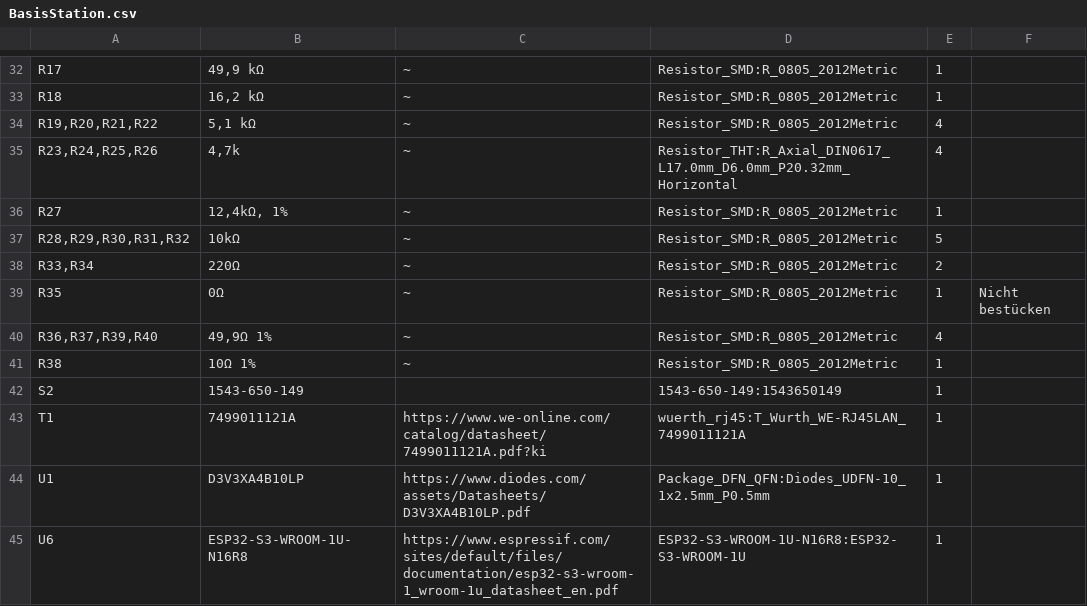
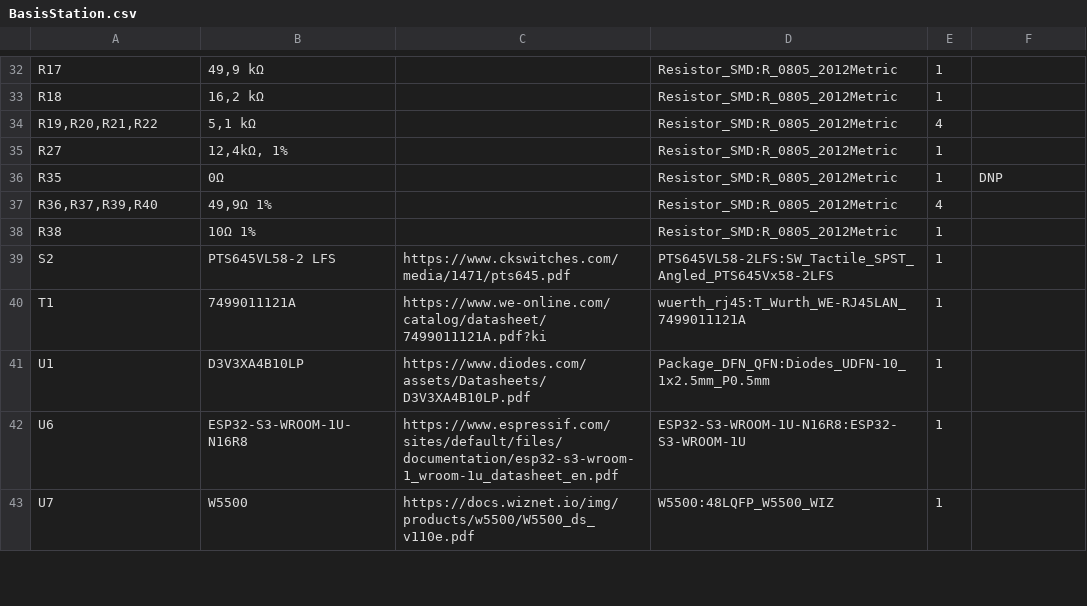
Before and after one commit to StefanZott/SmartHomeSystemBasisStation, a CSV file: pcb/BasisStation/BasisStation.csv, drawn as a sheet; only a part is shown, gaps mark what is left out; the shorter side is filled out with more unchanged rows; the diff covers the shown part only.

```diff
--- a/pcb/BasisStation/BasisStation.csv
+++ b/pcb/BasisStation/BasisStation.csv
@@ -32,12 +32,9 @@
-"R17","49,9 kΩ","~","Resistor_SMD:R_0805_2012Metric","1",""
-"R18","16,2 kΩ","~","Resistor_SMD:R_0805_2012Metric","1",""
-"R19,R20,R21,R22","5,1 kΩ","~","Resistor_SMD:R_0805_2012Metric","4",""
-"R23,R24,R25,R26","4,7k","~","Resistor_THT:R_Axial_DIN0617_L17.0mm_D6.0mm_P20.32mm_Horizontal","4",""
-"R27","12,4kΩ, 1%","~","Resistor_SMD:R_0805_2012Metric","1",""
-"R28,R29,R30,R31,R32","10kΩ","~","Resistor_SMD:R_0805_2012Metric","5",""
-"R33,R34","220Ω","~","Resistor_SMD:R_0805_2012Metric","2",""
-"R35","0Ω","~","Resistor_SMD:R_0805_2012Metric","1","Nicht bestücken"
-"R36,R37,R39,R40","49,9Ω 1%","~","Resistor_SMD:R_0805_2012Metric","4",""
-"R38","10Ω 1%","~","Resistor_SMD:R_0805_2012Metric","1",""
-"S2","1543-650-149","","1543-650-149:1543650149","1",""
+"R17","49,9 kΩ","","Resistor_SMD:R_0805_2012Metric","1",""
+"R18","16,2 kΩ","","Resistor_SMD:R_0805_2012Metric","1",""
+"R19,R20,R21,R22","5,1 kΩ","","Resistor_SMD:R_0805_2012Metric","4",""
+"R27","12,4kΩ, 1%","","Resistor_SMD:R_0805_2012Metric","1",""
+"R35","0Ω","","Resistor_SMD:R_0805_2012Metric","1","DNP"
+"R36,R37,R39,R40","49,9Ω 1%","","Resistor_SMD:R_0805_2012Metric","4",""
+"R38","10Ω 1%","","Resistor_SMD:R_0805_2012Metric","1",""
+"S2","PTS645VL58-2 LFS","https://www.ckswitches.com/media/1471/pts645.pdf","PTS645VL58-2LFS:SW_Tactile_SPST_Angled_PTS645Vx58-2LFS","1",""
 "T1","7499011121A","https://www.we-online.com/catalog/datasheet/7499011121A.pdf?ki","wuerth_rj45:T_Wurth_WE-RJ45LAN_7499011121A","1",""
```
Also changed, not shown: 3 added rows, 3 removed rows and 28 edited cells elsewhere in this file, 3 other files.
